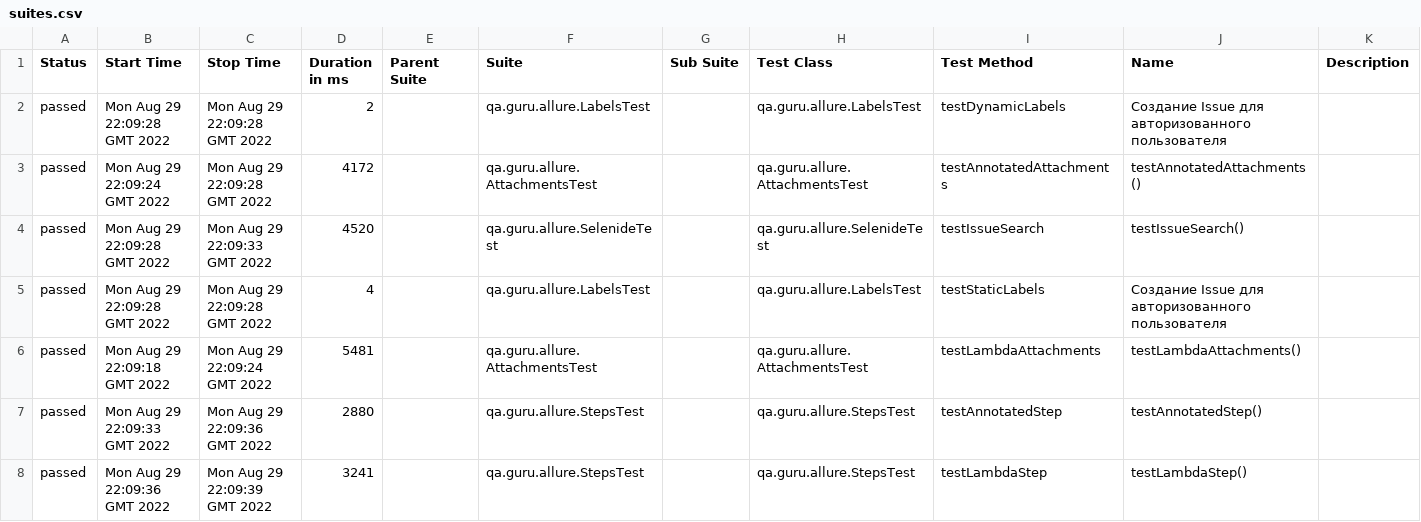
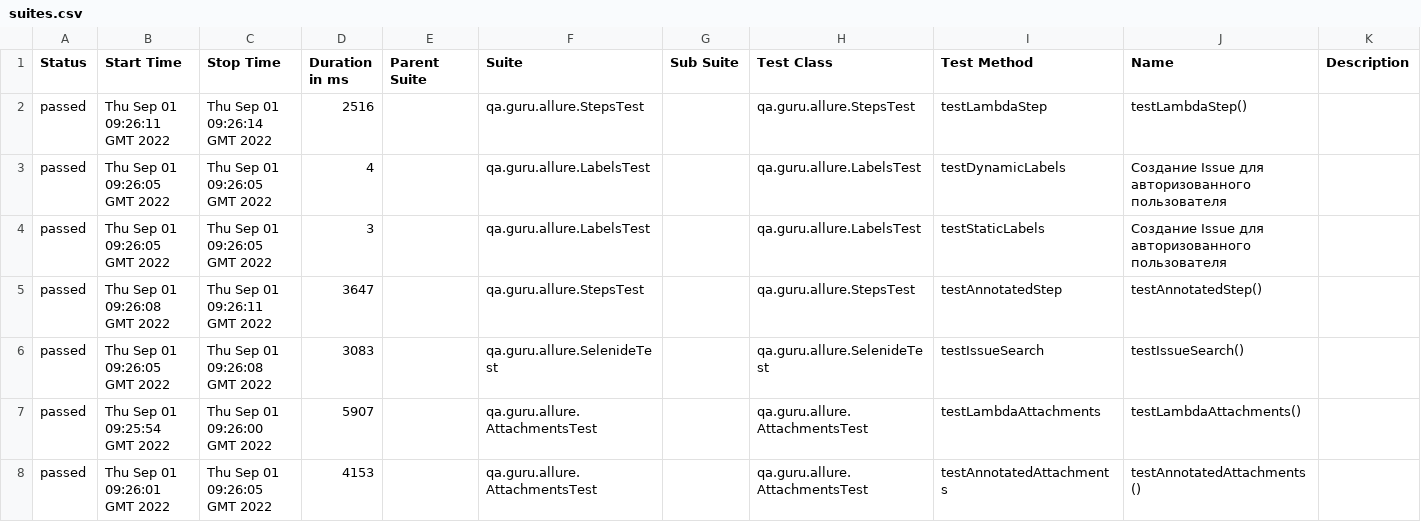
Before and after one commit to avnovik/qa.guru_14_10, a CSV file: 7/data/suites.csv, drawn as a sheet.

```diff
--- a/7/data/suites.csv
+++ b/7/data/suites.csv
@@ -1,8 +1,8 @@
 "Status","Start Time","Stop Time","Duration in ms","Parent Suite","Suite","Sub Suite","Test Class","Test Method","Name","Description"
-"passed","Mon Aug 29 22:09:28 GMT 2022","Mon Aug 29 22:09:28 GMT 2022","2","","qa.guru.allure.LabelsTest","","qa.guru.allure.LabelsTest","testDynamicLabels","Создание Issue для авторизованного пользователя",""
-"passed","Mon Aug 29 22:09:24 GMT 2022","Mon Aug 29 22:09:28 GMT 2022","4172","","qa.guru.allure.AttachmentsTest","","qa.guru.allure.AttachmentsTest","testAnnotatedAttachments","testAnnotatedAttachments()",""
-"passed","Mon Aug 29 22:09:28 GMT 2022","Mon Aug 29 22:09:33 GMT 2022","4520","","qa.guru.allure.SelenideTest","","qa.guru.allure.SelenideTest","testIssueSearch","testIssueSearch()",""
-"passed","Mon Aug 29 22:09:28 GMT 2022","Mon Aug 29 22:09:28 GMT 2022","4","","qa.guru.allure.LabelsTest","","qa.guru.allure.LabelsTest","testStaticLabels","Создание Issue для авторизованного пользователя",""
-"passed","Mon Aug 29 22:09:18 GMT 2022","Mon Aug 29 22:09:24 GMT 2022","5481","","qa.guru.allure.AttachmentsTest","","qa.guru.allure.AttachmentsTest","testLambdaAttachments","testLambdaAttachments()",""
-"passed","Mon Aug 29 22:09:33 GMT 2022","Mon Aug 29 22:09:36 GMT 2022","2880","","qa.guru.allure.StepsTest","","qa.guru.allure.StepsTest","testAnnotatedStep","testAnnotatedStep()",""
-"passed","Mon Aug 29 22:09:36 GMT 2022","Mon Aug 29 22:09:39 GMT 2022","3241","","qa.guru.allure.StepsTest","","qa.guru.allure.StepsTest","testLambdaStep","testLambdaStep()",""
+"passed","Thu Sep 01 09:26:11 GMT 2022","Thu Sep 01 09:26:14 GMT 2022","2516","","qa.guru.allure.StepsTest","","qa.guru.allure.StepsTest","testLambdaStep","testLambdaStep()",""
+"passed","Thu Sep 01 09:26:05 GMT 2022","Thu Sep 01 09:26:05 GMT 2022","4","","qa.guru.allure.LabelsTest","","qa.guru.allure.LabelsTest","testDynamicLabels","Создание Issue для авторизованного пользователя",""
+"passed","Thu Sep 01 09:26:05 GMT 2022","Thu Sep 01 09:26:05 GMT 2022","3","","qa.guru.allure.LabelsTest","","qa.guru.allure.LabelsTest","testStaticLabels","Создание Issue для авторизованного пользователя",""
+"passed","Thu Sep 01 09:26:08 GMT 2022","Thu Sep 01 09:26:11 GMT 2022","3647","","qa.guru.allure.StepsTest","","qa.guru.allure.StepsTest","testAnnotatedStep","testAnnotatedStep()",""
+"passed","Thu Sep 01 09:26:05 GMT 2022","Thu Sep 01 09:26:08 GMT 2022","3083","","qa.guru.allure.SelenideTest","","qa.guru.allure.SelenideTest","testIssueSearch","testIssueSearch()",""
+"passed","Thu Sep 01 09:25:54 GMT 2022","Thu Sep 01 09:26:00 GMT 2022","5907","","qa.guru.allure.AttachmentsTest","","qa.guru.allure.AttachmentsTest","testLambdaAttachments","testLambdaAttachments()",""
+"passed","Thu Sep 01 09:26:01 GMT 2022","Thu Sep 01 09:26:05 GMT 2022","4153","","qa.guru.allure.AttachmentsTest","","qa.guru.allure.AttachmentsTest","testAnnotatedAttachments","testAnnotatedAttachments()",""
```
Also changed, not shown: 34 other files.
